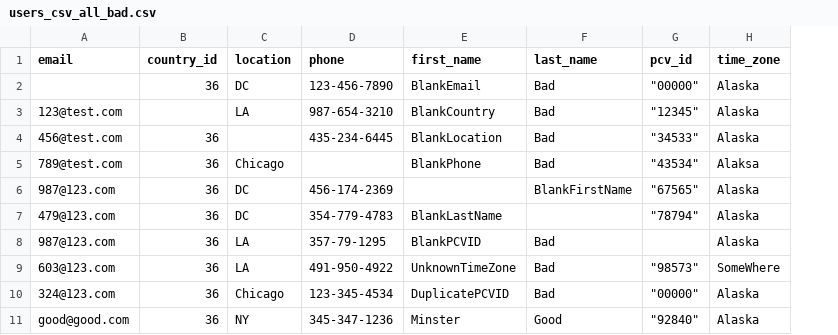
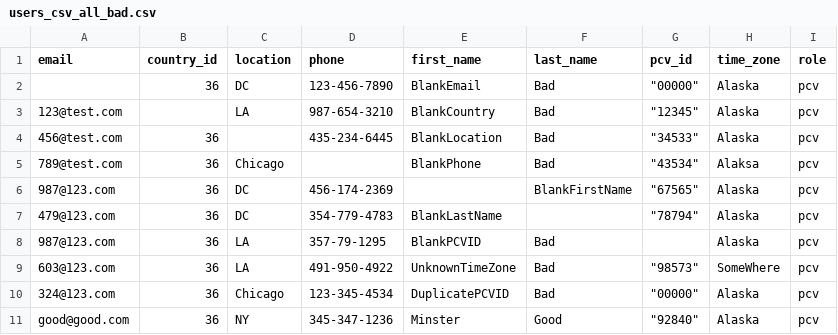
Before and after one commit to peacecorps/medlink, a CSV file: features/upload-files/users_csv_all_bad.csv, drawn as a sheet; the diff names each change by its address in the sheet, - before the commit and + after, or states it on an @@ line.

```diff
--- a/features/upload-files/users_csv_all_bad.csv
+++ b/features/upload-files/users_csv_all_bad.csv
+column I (role), rows 2-11: all pcv
```
Also changed, not shown: 8 other files.
